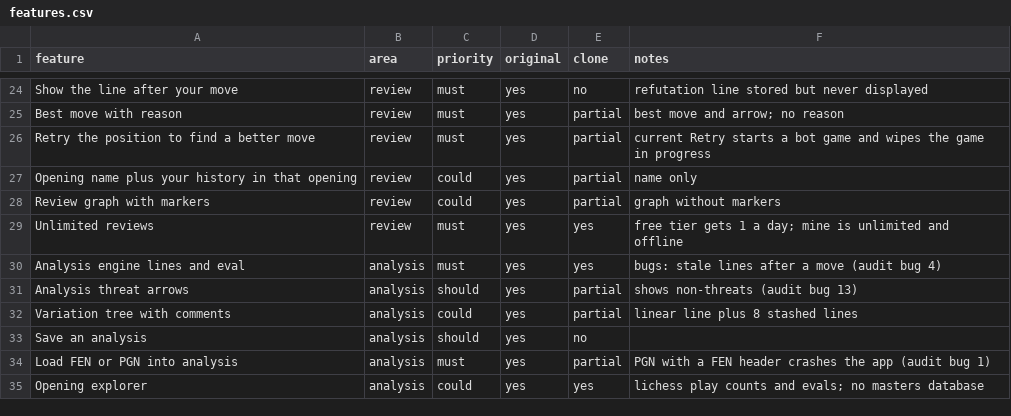
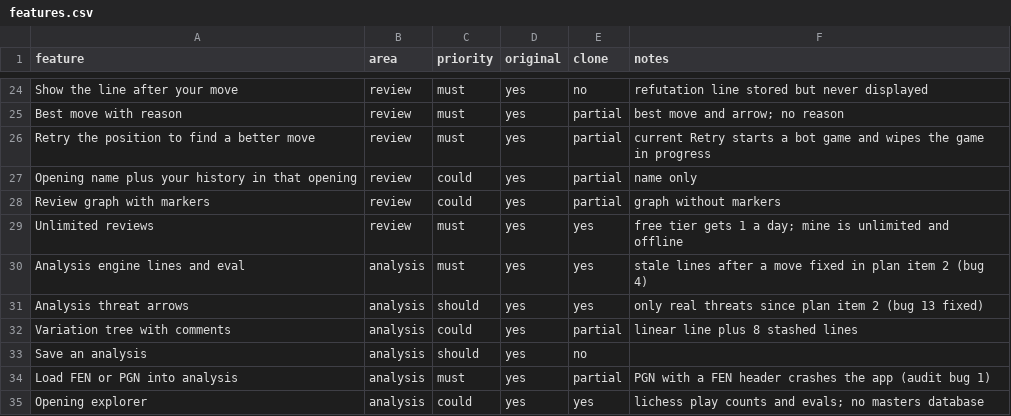
Before and after one commit to Lulushu12/life-architecture, a CSV file: docs/chess-replica/features.csv, drawn as a sheet; only a part is shown, gaps mark what is left out.

```diff
--- a/docs/chess-replica/features.csv
+++ b/docs/chess-replica/features.csv
@@ -29,4 +29,4 @@ Review graph with markers,review,could,yes,partial,graph without markers
 Unlimited reviews,review,must,yes,yes,free tier gets 1 a day; mine is unlimited and offline
-Analysis engine lines and eval,analysis,must,yes,yes,bugs: stale lines after a move (audit bug 4)
-Analysis threat arrows,analysis,should,yes,partial,shows non-threats (audit bug 13)
+Analysis engine lines and eval,analysis,must,yes,yes,stale lines after a move fixed in plan item 2 (bug 4)
+Analysis threat arrows,analysis,should,yes,yes,only real threats since plan item 2 (bug 13 fixed)
 Variation tree with comments,analysis,could,yes,partial,linear line plus 8 stashed lines
```
Also changed, not shown: 19 other files.
